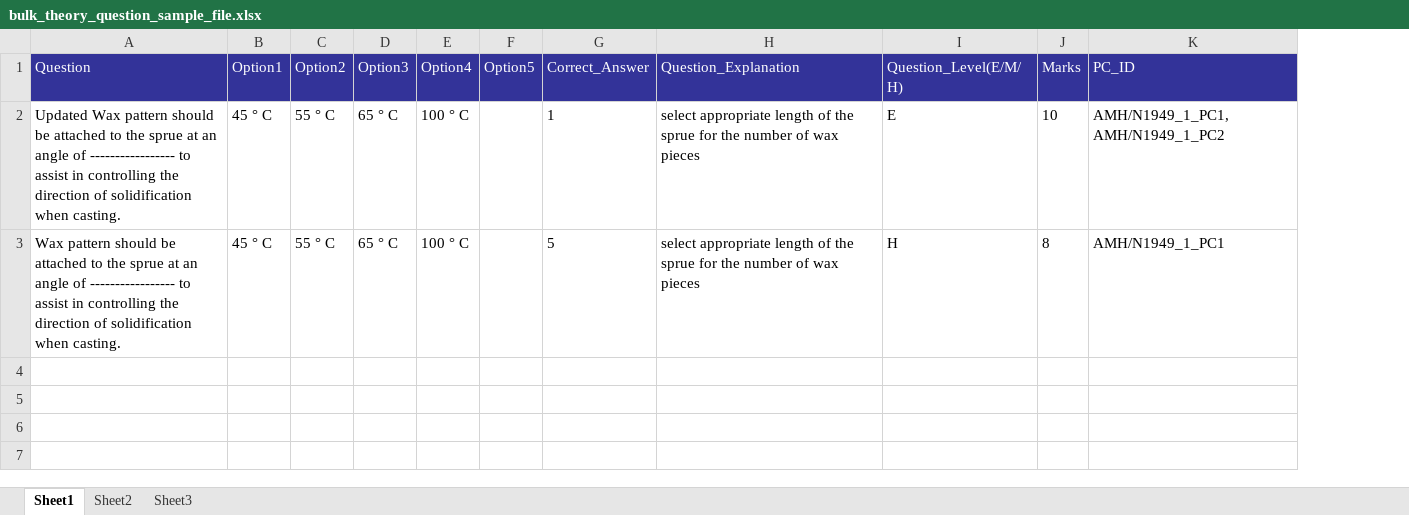
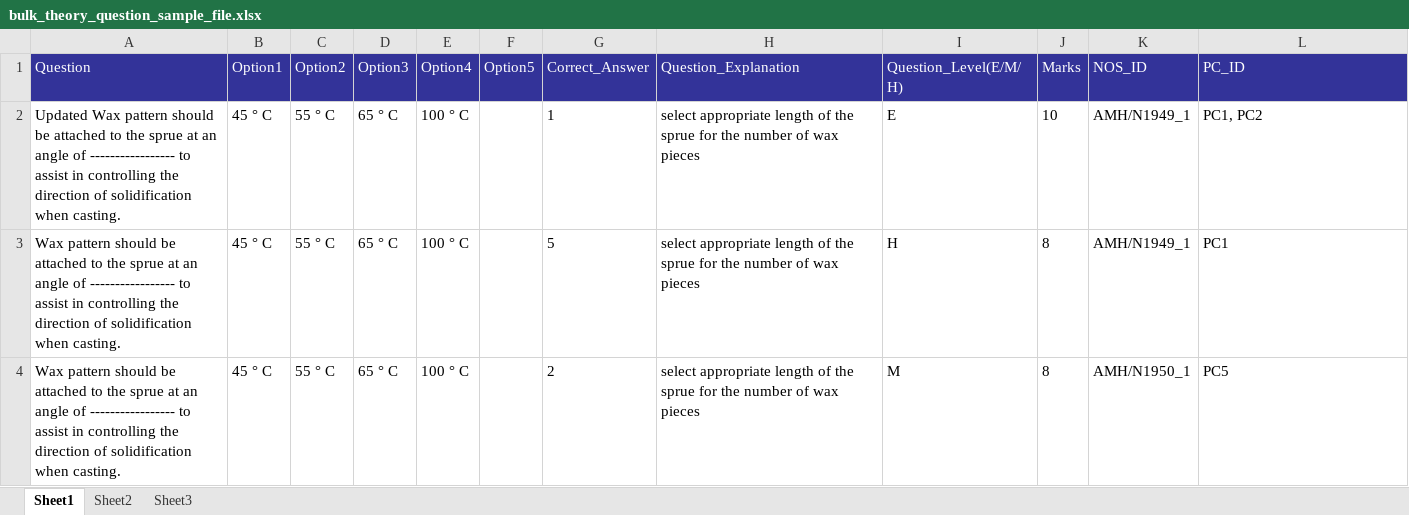
Before and after one commit to ajaykumardw/uatassmt, an Excel workbook: public/uploads/sample/bulk_theory_question_sample_file.xlsx, sheet Sheet1, drawn as a sheet; values as stored, in another font and other column widths than the file's, no borders; addresses are those after the commit; the diff names each change by its address in the sheet, - before the commit and + after, or states it on an @@ line.

Commit message:
changed pc_id value in theory question bulk upload and created new api to check all pcIds exists

```diff
--- a/public/uploads/sample/bulk_theory_question_sample_file.xlsx (sheet Sheet1)
+++ b/public/uploads/sample/bulk_theory_question_sample_file.xlsx (sheet Sheet1)
+column K (NOS_ID), rows 2-3: AMH/N1949_1 | AMH/N1949_1
-L2 (PC_ID): AMH/N1949_1_PC1, AMH/N1949_1_PC2
+L2 (PC_ID): PC1, PC2
-L3 (PC_ID): AMH/N1949_1_PC1
+L3 (PC_ID): PC1
+row 4: Wax pattern should be attached to the sprue at an angle of ----------------- to assist in controlling the direction of solidification when casting. | 45 ° C | 55 ° C | 65 ° C | 100 ° C |  | 2 | select appropriate length of the sprue for the number of wax pieces | M | 8 | AMH/N1950_1 | PC5
```
Also changed, not shown: 9 other files.
